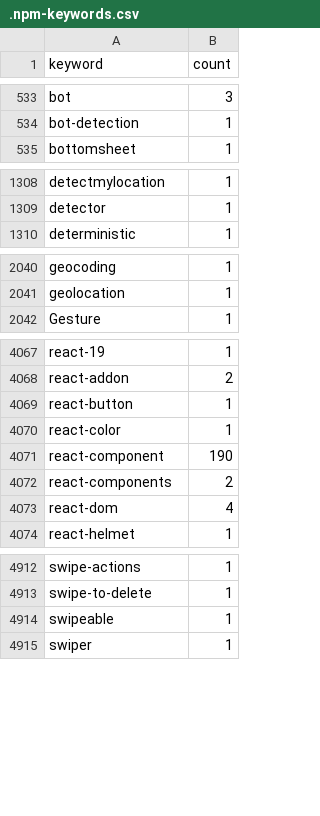
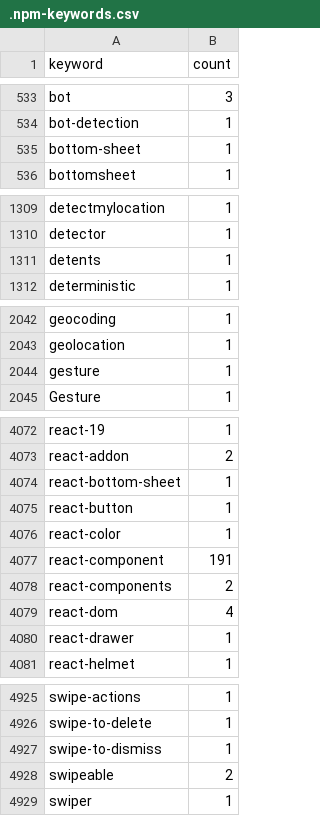
Before and after one commit to streetsidesoftware/cspell-dicts, a CSV file: dictionaries/npm/src/npm/.npm-keywords.csv, drawn as a sheet; only a part is shown, gaps mark what is left out; the diff covers the shown part only.

```diff
--- a/dictionaries/npm/src/npm/.npm-keywords.csv
+++ b/dictionaries/npm/src/npm/.npm-keywords.csv
@@ -534,2 +534,3 @@ bot,3
 bot-detection,1
+bottom-sheet,1
 bottomsheet,1
@@ -1309,2 +1310,3 @@ detectmylocation,1
 detector,1
+detents,1
 deterministic,1
@@ -2041,2 +2043,3 @@ geocoding,1
 geolocation,1
+gesture,1
 Gesture,1
@@ -4068,7 +4073,9 @@ react-19,1
 react-addon,2
+react-bottom-sheet,1
 react-button,1
 react-color,1
-react-component,190
+react-component,191
 react-components,2
 react-dom,4
+react-drawer,1
 react-helmet,1
@@ -4913,3 +4926,4 @@ swipe-actions,1
 swipe-to-delete,1
-swipeable,1
+swipe-to-dismiss,1
+swipeable,2
 swiper,1
```
Also changed, not shown: 8 added rows and 29 edited cells elsewhere in this file, dictionaries/npm/src/npm/.npm-package-ref-counts.csv, 3 other files.
